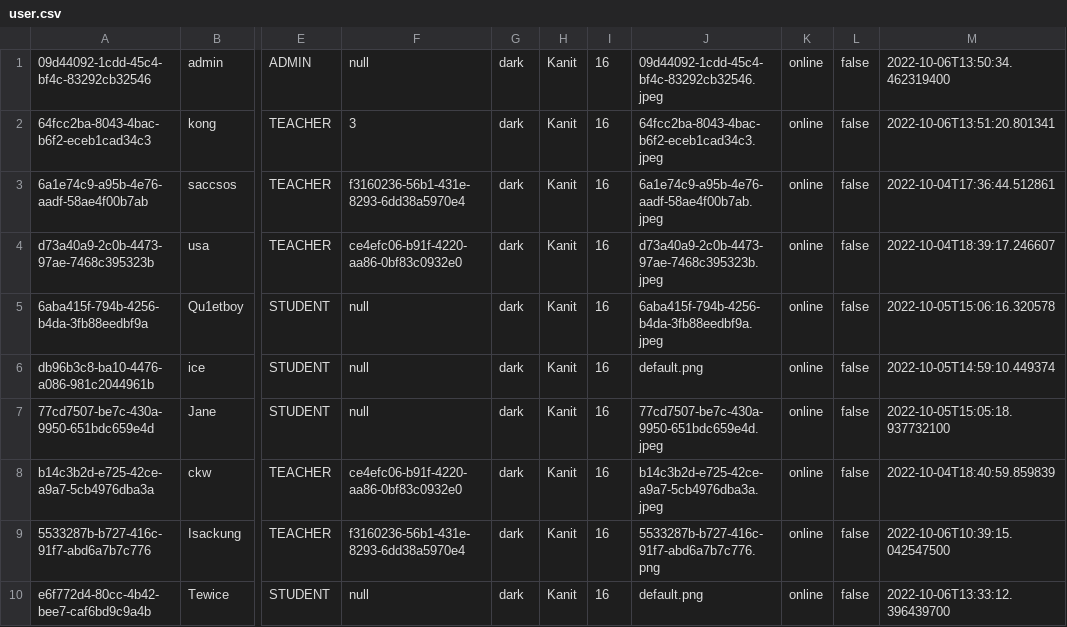
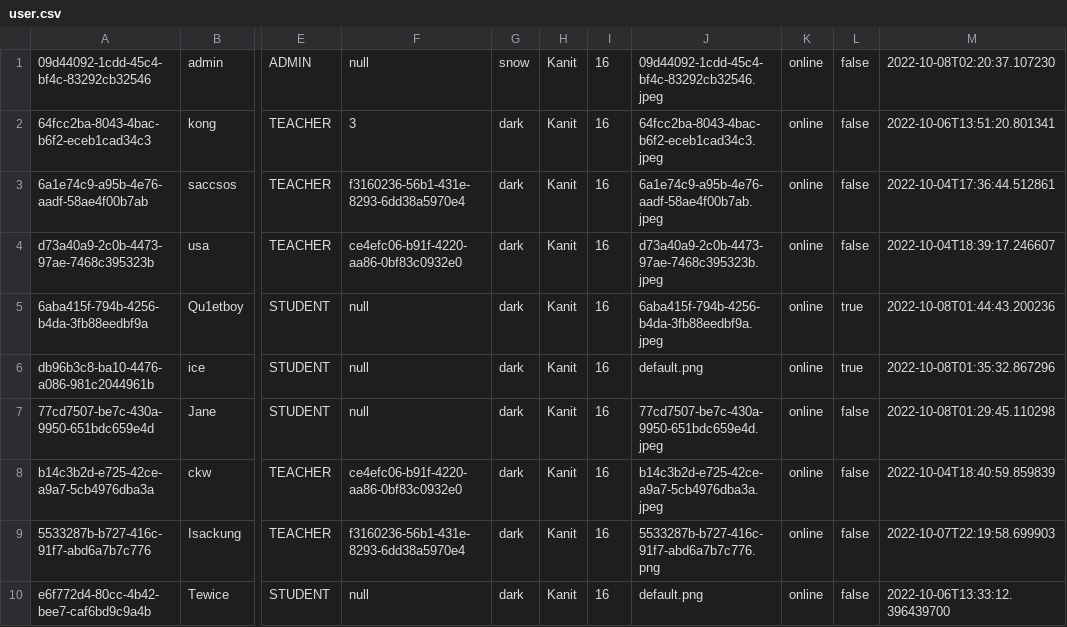
Before and after one commit to Qu1etboy/KU-Fondue, a CSV file: data/user.csv, drawn as a sheet; only a part is shown, gaps mark what is left out; the diff names each change by its address in the sheet, - before the commit and + after, or states it on an @@ line.

```diff
--- a/data/user.csv
+++ b/data/user.csv
-G1: dark
+G1: snow
-M1: 2022-10-06T13:50:34.462319400
+M1: 2022-10-08T02:20:37.107230
-L5:L6: false
+L5:L6: true
-M5: 2022-10-05T15:06:16.320578
+M5: 2022-10-08T01:44:43.200236
-M6: 2022-10-05T14:59:10.449374
+M6: 2022-10-08T01:35:32.867296
-M7: 2022-10-05T15:05:18.937732100
+M7: 2022-10-08T01:29:45.110298
-M9: 2022-10-06T10:39:15.042547500
+M9: 2022-10-07T22:19:58.699903
```
Also changed, not shown: data/complaint.csv, data/report.csv, 52 other files.
